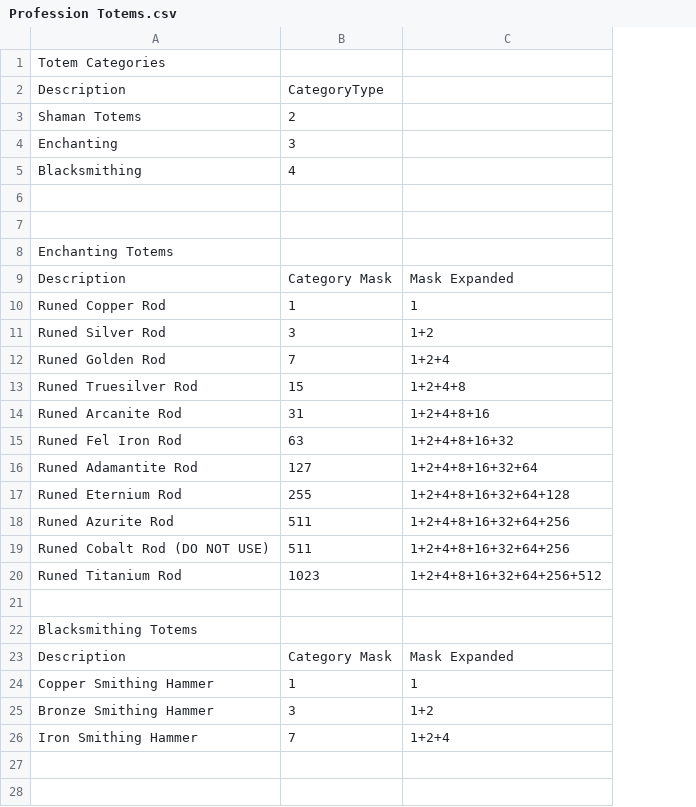
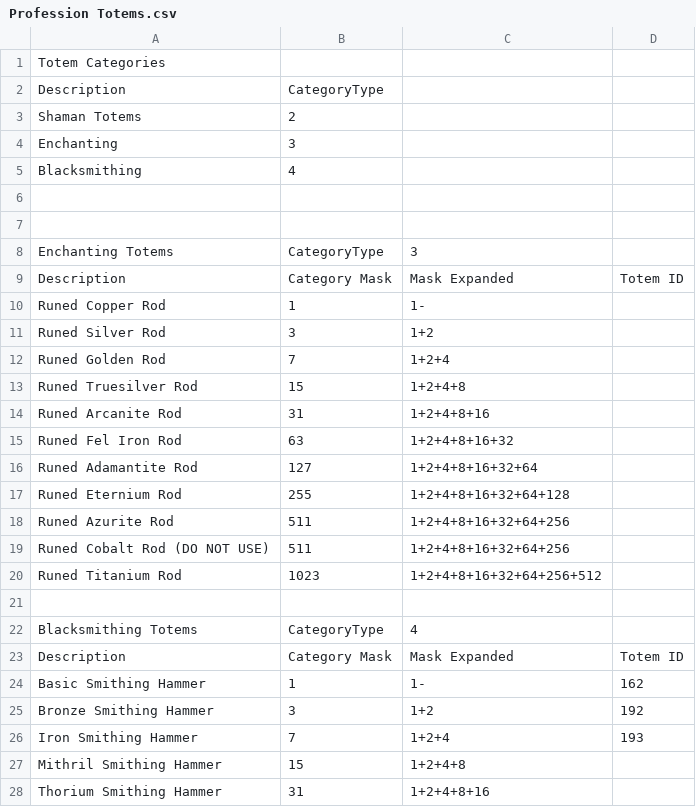
Before and after one commit to ZepplinCore-Development/Zeppelin-Craft, a CSV file: SQL/custom/db_world/Professions/Profession Totems.csv, drawn as a sheet; the diff names each change by its address in the sheet, - before the commit and + after, or states it on an @@ line.

Commit message:
iron hammer

```diff
--- a/SQL/custom/db_world/Professions/Profession Totems.csv
+++ b/SQL/custom/db_world/Professions/Profession Totems.csv
+column D, rows 9-26: Totem ID |  |  |  |  |  |  |  |  |  |  |  |  |  | Totem ID | 162 | 192 | 193
-B8: (empty)
+B8: CategoryType
-C8: (empty)
+C8: 3
-C10: 1
+C10: 1-
-B22: (empty)
+B22: CategoryType
-C22: (empty)
+C22: 4
-A24: Copper Smithing Hammer
+A24: Basic Smithing Hammer
-C24: 1
+C24: 1-
+row 27: Mithril Smithing Hammer | 15 | 1+2+4+8
+row 28: Thorium Smithing Hammer | 31 | 1+2+4+8+16
```
Also changed, not shown: 5 other files.
